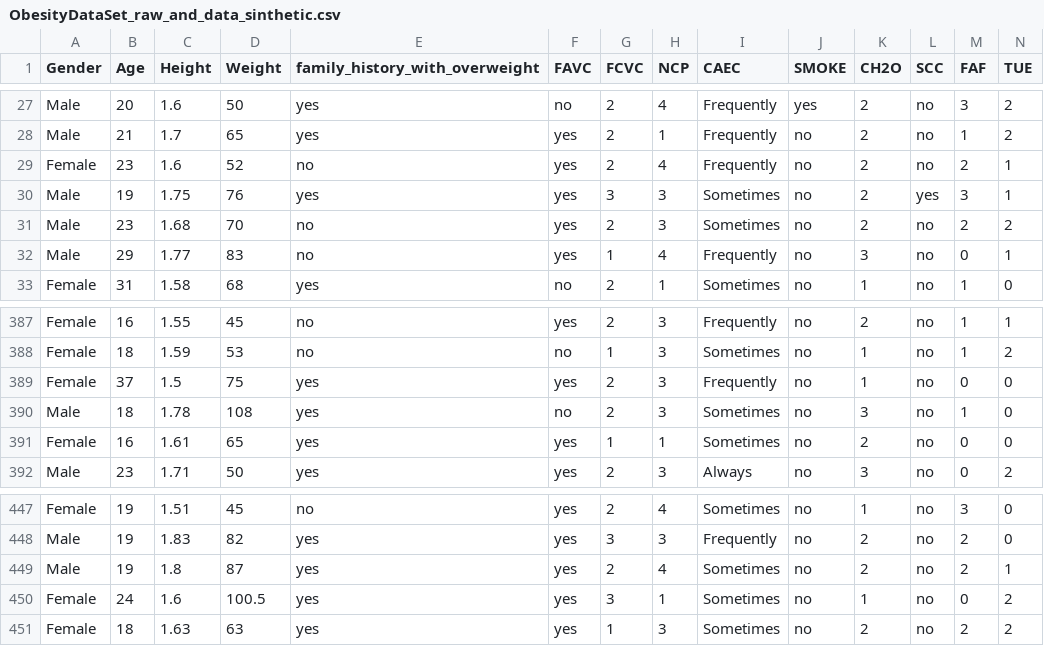
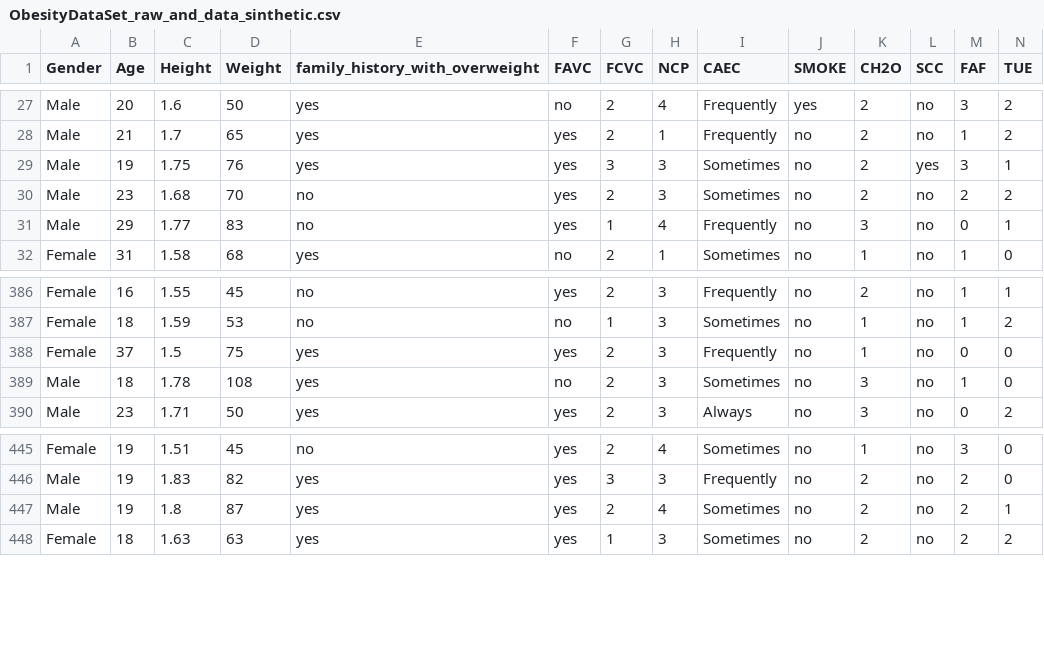
Before and after one commit to geovane186/MVP_Estimate_Obesity_Levels, a CSV file: DataSet/ObesityDataSet_raw_and_data_sinthetic.csv, drawn as a sheet; only a part is shown, gaps mark what is left out; rows hold the shown columns only; the diff names each change by its address in the sheet, - before the commit and + after, or states it on an @@ line.

Commit message:
Remove DataSet Values

```diff
--- a/DataSet/ObesityDataSet_raw_and_data_sinthetic.csv
+++ b/DataSet/ObesityDataSet_raw_and_data_sinthetic.csv
-row 29: Female | 23 | 1.6 | 52 | no | yes | 2 | 4 | Frequently | no | 2 | no | 2 | 1
-row 391: Female | 16 | 1.61 | 65 | yes | yes | 1 | 1 | Sometimes | no | 2 | no | 0 | 0
-row 450: Female | 24 | 1.6 | 100.5 | yes | yes | 3 | 1 | Sometimes | no | 1 | no | 0 | 2
```
